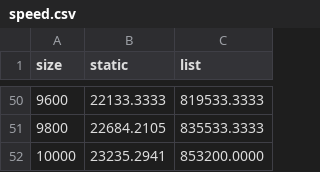
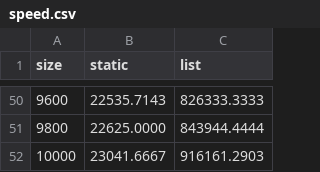
Before and after one commit to jur4ikoff/AlgoritmsAndDataStructs, a CSV file: lab_04_06_stack/data/speed.csv, drawn as a sheet; only a part is shown, gaps mark what is left out; the diff covers the shown part only.

```diff
--- a/lab_04_06_stack/data/speed.csv
+++ b/lab_04_06_stack/data/speed.csv
@@ -50,3 +50,3 @@ size;static;list
-9600;22133.3333;819533.3333
-9800;22684.2105;835533.3333
-10000;23235.2941;853200.0000
+9600;22535.7143;826333.3333
+9800;22625.0000;843944.4444
+10000;23041.6667;916161.2903
```
Also changed, not shown: 93 edited cells elsewhere in this file, 3 other files.
